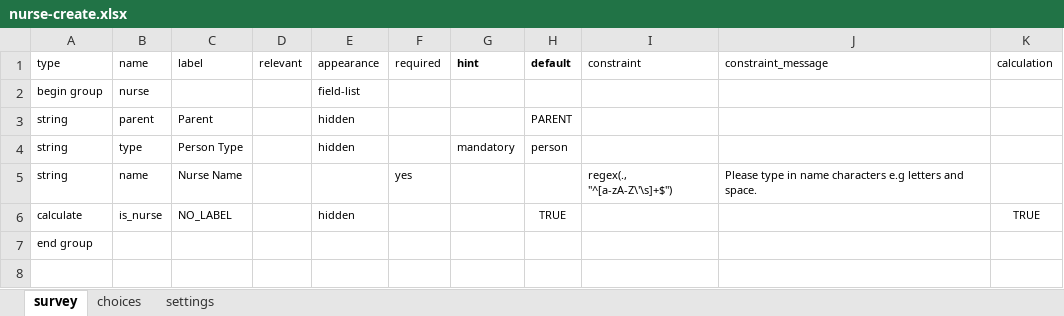
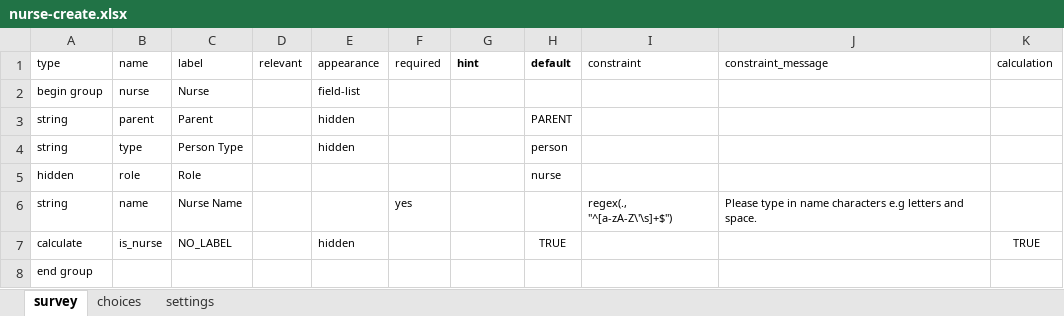
Before and after one commit to medic/cht-post-ops-app, an Excel workbook: itech-aurum/forms/contact/nurse-create.xlsx, sheet survey, drawn as a sheet; values as stored, in another font and other column widths than the file's, no borders; charts and pictures not drawn; the diff names each change by its address in the sheet, - before the commit and + after, or states it on an @@ line.

Commit message:
removing form no longer needed, making `patient_id` mandatory in all forms, adding role to the nurse-create form

```diff
--- a/itech-aurum/forms/contact/nurse-create.xlsx (sheet survey)
+++ b/itech-aurum/forms/contact/nurse-create.xlsx (sheet survey)
-C2 (label): (empty)
+C2 (label): Nurse
-G4 (hint): mandatory
+G4 (hint): (empty)
+row 5: hidden | role | Role |  |  |  |  | nurse
```
Also changed, not shown: charts or pictures, itech-aurum/forms/app/client_visit.xlsx, itech-aurum/forms/app/potential_ae.xlsx, 14 other files.
